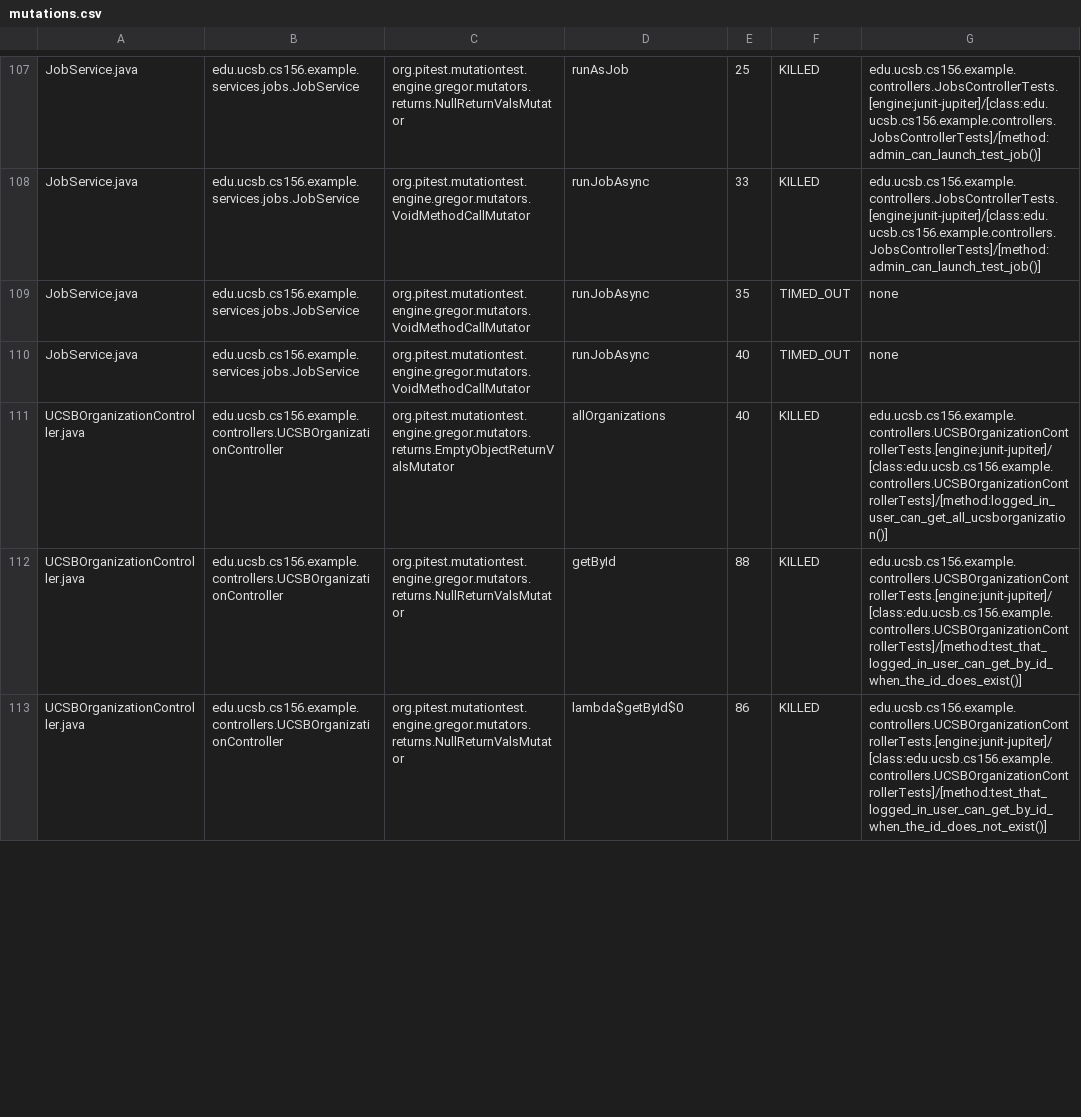
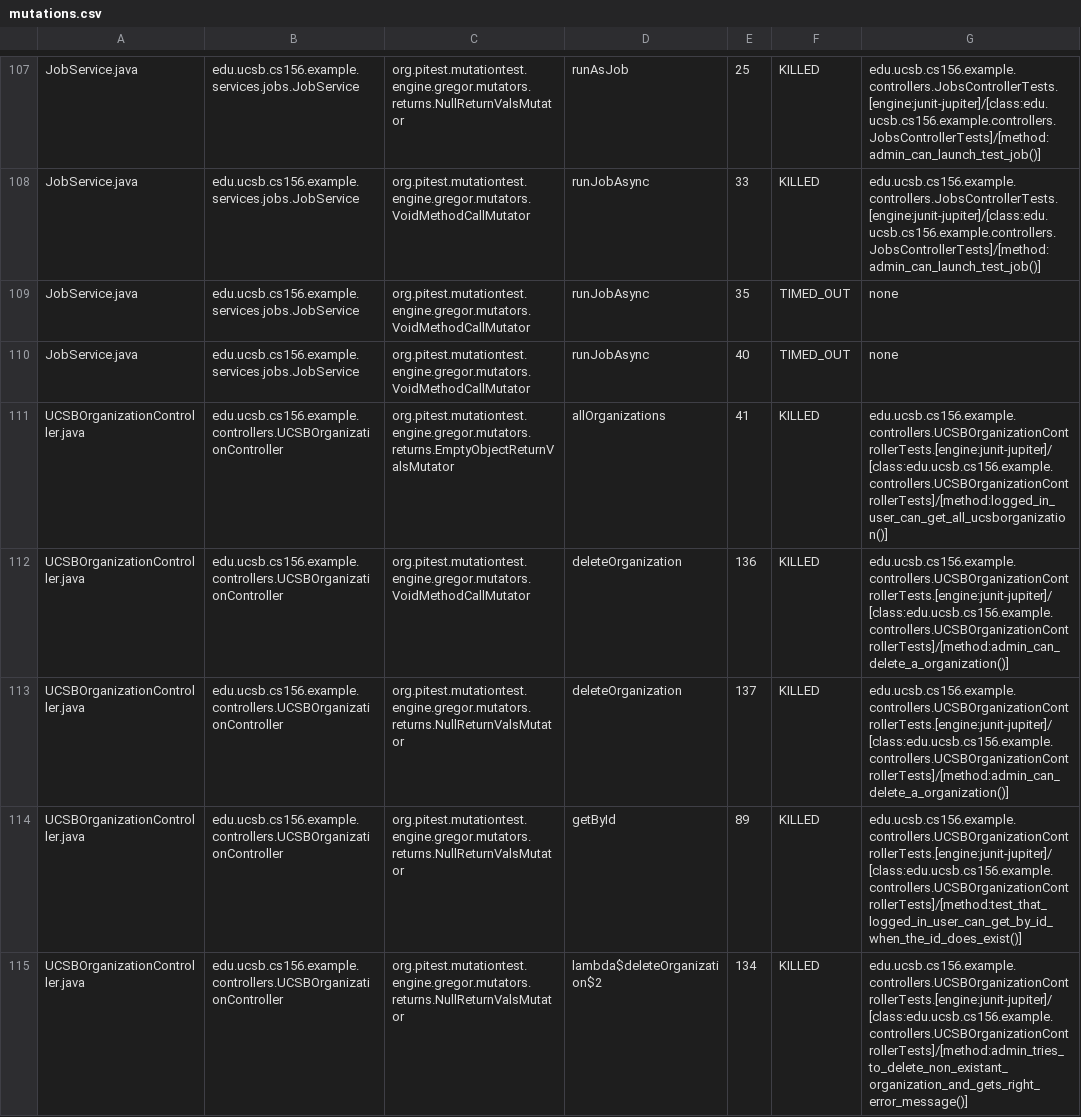
Before and after one commit to ucsb-cs156-f25/team01-f25-05, a CSV file: pitest/mutations.csv, drawn as a sheet; only a part is shown, gaps mark what is left out; the diff covers the shown part only.

Commit message:
Deploying to gh-pages from @ ucsb-cs156-f25/team01-f25-05@8a784a50e2bbbfc60cfc748f680db984dbd76e84 🚀

```diff
--- a/pitest/mutations.csv
+++ b/pitest/mutations.csv
@@ -110,4 +110,6 @@ JobService.java,edu.ucsb.cs156.example.services.jobs.JobService,org.pitest.mutat
 JobService.java,edu.ucsb.cs156.example.services.jobs.JobService,org.pitest.mutationtest.engine.gregor.mutators.VoidMethodCallMutator,runJobAsync,40,TIMED_OUT,none
-UCSBOrganizationController.java,edu.ucsb.cs156.example.controllers.UCSBOrganizationController,org.pitest.mutationtest.engine.gregor.mutators.returns.EmptyObjectReturnValsMutator,allOrganizations,40,KILLED,edu.ucsb.cs156.example.controllers.UCSBOrganizationControllerTests.[engine:junit-jupiter]/[class:edu.ucsb.cs156.example.controllers.UCSBOrganizationControllerTests]/[method:logged_in_user_can_get_all_ucsborganization()]
-UCSBOrganizationController.java,edu.ucsb.cs156.example.controllers.UCSBOrganizationController,org.pitest.mutationtest.engine.gregor.mutators.returns.NullReturnValsMutator,getById,88,KILLED,edu.ucsb.cs156.example.controllers.UCSBOrganizationControllerTests.[engine:junit-jupiter]/[class:edu.ucsb.cs156.example.controllers.UCSBOrganizationControllerTests]/[method:test_that_logged_in_user_can_get_by_id_when_the_id_does_exist()]
-UCSBOrganizationController.java,edu.ucsb.cs156.example.controllers.UCSBOrganizationController,org.pitest.mutationtest.engine.gregor.mutators.returns.NullReturnValsMutator,lambda$getById$0,86,KILLED,edu.ucsb.cs156.example.controllers.UCSBOrganizationControllerTests.[engine:junit-jupiter]/[class:edu.ucsb.cs156.example.controllers.UCSBOrganizationControllerTests]/[method:test_that_logged_in_user_can_get_by_id_when_the_id_does_not_exist()]
+UCSBOrganizationController.java,edu.ucsb.cs156.example.controllers.UCSBOrganizationController,org.pitest.mutationtest.engine.gregor.mutators.returns.EmptyObjectReturnValsMutator,allOrganizations,41,KILLED,edu.ucsb.cs156.example.controllers.UCSBOrganizationControllerTests.[engine:junit-jupiter]/[class:edu.ucsb.cs156.example.controllers.UCSBOrganizationControllerTests]/[method:logged_in_user_can_get_all_ucsborganization()]
+UCSBOrganizationController.java,edu.ucsb.cs156.example.controllers.UCSBOrganizationController,org.pitest.mutationtest.engine.gregor.mutators.VoidMethodCallMutator,deleteOrganization,136,KILLED,edu.ucsb.cs156.example.controllers.UCSBOrganizationControllerTests.[engine:junit-jupiter]/[class:edu.ucsb.cs156.example.controllers.UCSBOrganizationControllerTests]/[method:admin_can_delete_a_organization()]
+UCSBOrganizationController.java,edu.ucsb.cs156.example.controllers.UCSBOrganizationController,org.pitest.mutationtest.engine.gregor.mutators.returns.NullReturnValsMutator,deleteOrganization,137,KILLED,edu.ucsb.cs156.example.controllers.UCSBOrganizationControllerTests.[engine:junit-jupiter]/[class:edu.ucsb.cs156.example.controllers.UCSBOrganizationControllerTests]/[method:admin_can_delete_a_organization()]
+UCSBOrganizationController.java,edu.ucsb.cs156.example.controllers.UCSBOrganizationController,org.pitest.mutationtest.engine.gregor.mutators.returns.NullReturnValsMutator,getById,89,KILLED,edu.ucsb.cs156.example.controllers.UCSBOrganizationControllerTests.[engine:junit-jupiter]/[class:edu.ucsb.cs156.example.controllers.UCSBOrganizationControllerTests]/[method:test_that_logged_in_user_can_get_by_id_when_the_id_does_exist()]
+UCSBOrganizationController.java,edu.ucsb.cs156.example.controllers.UCSBOrganizationController,org.pitest.mutationtest.engine.gregor.mutators.returns.NullReturnValsMutator,lambda$deleteOrganization$2,134,KILLED,edu.ucsb.cs156.example.controllers.UCSBOrganizationControllerTests.[engine:junit-jupiter]/[class:edu.ucsb.cs156.example.controllers.UCSBOrganizationControllerTests]/[method:admin_tries_to_delete_non_existant_organization_and_gets_right_error_message()]
```
Also changed, not shown: 1 added row and 14 edited cells elsewhere in this file, 20 other files.
